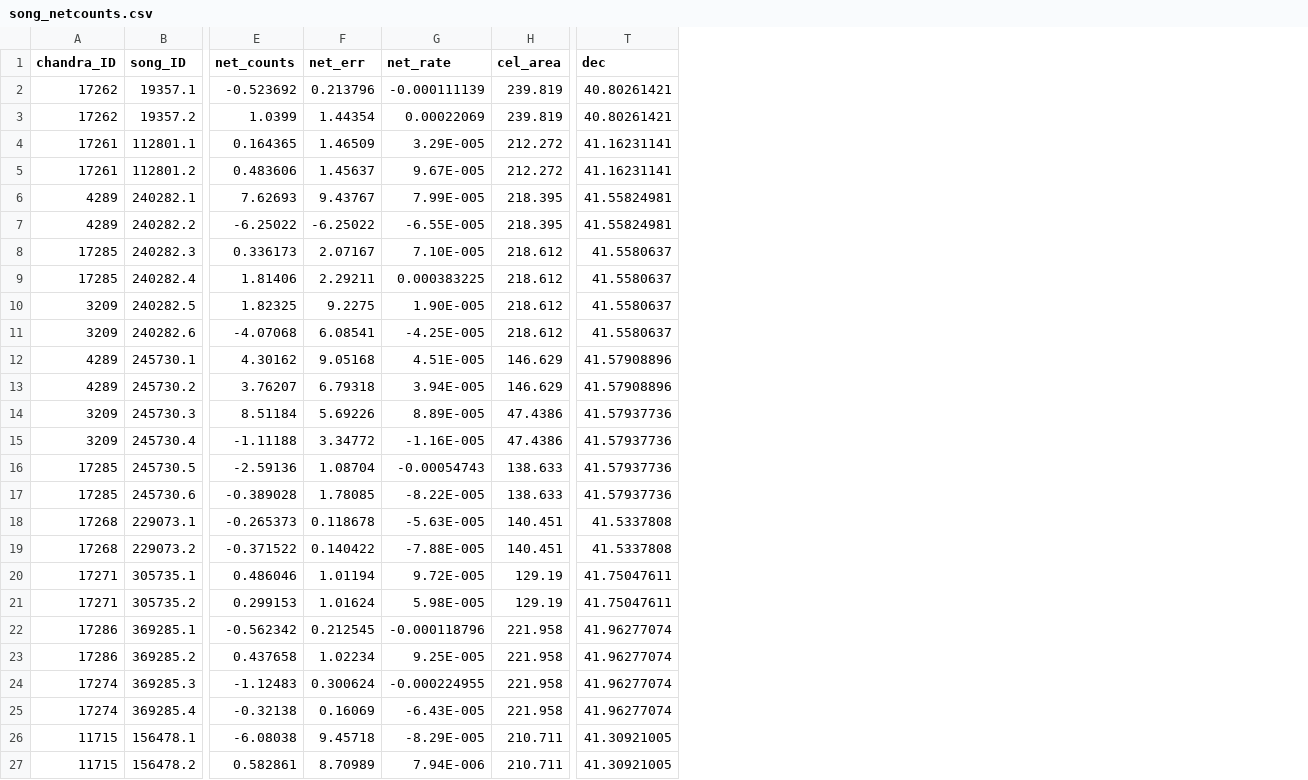
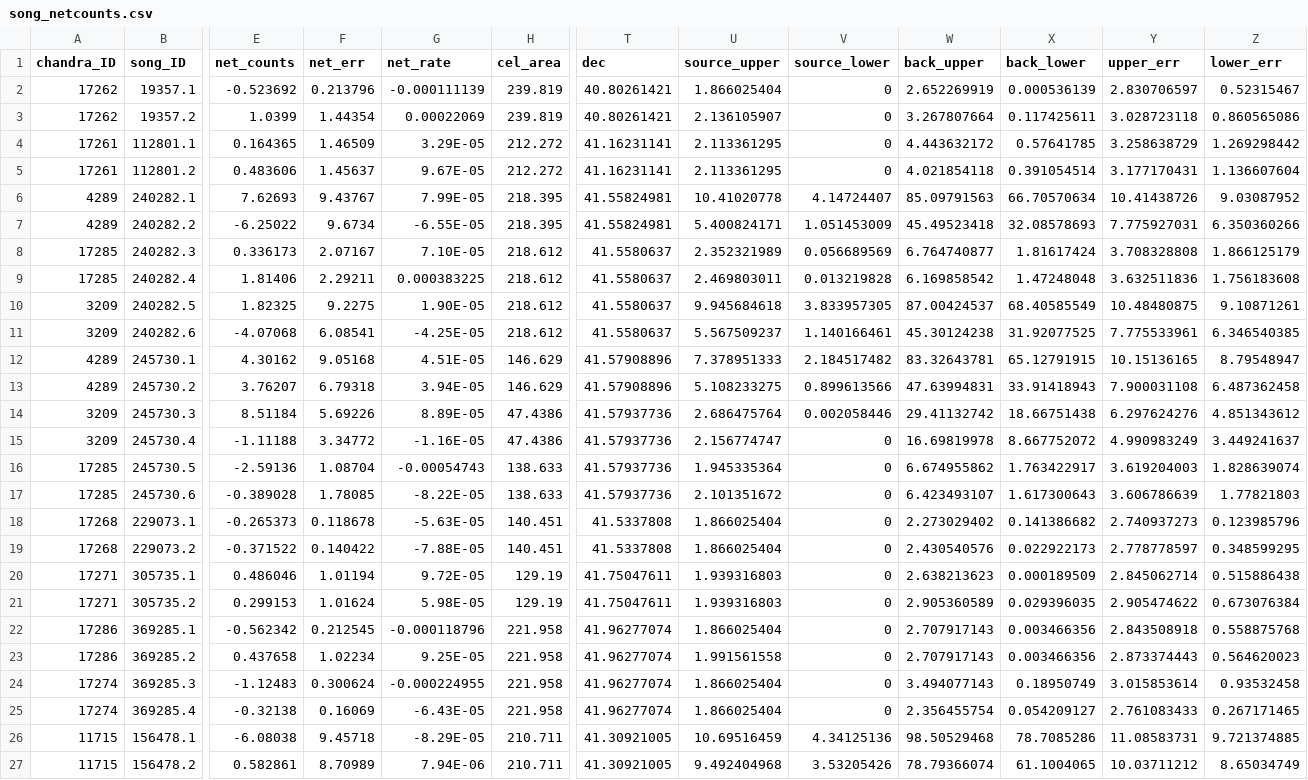
Before and after one commit to tlmakinen/ultra-diffuse-galaxies, a CSV file: netcounts/song_netcounts.csv, drawn as a sheet; only a part is shown, gaps mark what is left out; the diff names each change by its address in the sheet, - before the commit and + after, or states it on an @@ line.

```diff
--- a/netcounts/song_netcounts.csv
+++ b/netcounts/song_netcounts.csv
+column U (source_upper), rows 2-27: 1.866025404 | 2.136105907 | 2.113361295 | 2.113361295 | 10.41020778 | 5.400824171 | 2.352321989 | 2.469803011 | 9.945684618 | 5.567509237 | 7.378951333 | 5.108233275 | 2.686475764 | 2.156774747 | 1.945335364 | 2.101351672 | 1.866025404 | 1.866025404 | 1.939316803 | 1.939316803 | 1.866025404 | 1.991561558 | 1.866025404 | 1.866025404 | 10.69516459 | 9.492404968
+column V (source_lower), rows 2-27: 0 | 0 | 0 | 0 | 4.14724407 | 1.051453009 | 0.056689569 | 0.013219828 | 3.833957305 | 1.140166461 | 2.184517482 | 0.899613566 | 0.002058446 | 0 | 0 | 0 | 0 | 0 | 0 | 0 | 0 | 0 | 0 | 0 | 4.34125136 | 3.53205426
+column W (back_upper), rows 2-27: 2.652269919 | 3.267807664 | 4.443632172 | 4.021854118 | 85.09791563 | 45.49523418 | 6.764740877 | 6.169858542 | 87.00424537 | 45.30124238 | 83.32643781 | 47.63994831 | 29.41132742 | 16.69819978 | 6.674955862 | 6.423493107 | 2.273029402 | 2.430540576 | 2.638213623 | 2.905360589 | 2.707917143 | 2.707917143 | 3.494077143 | 2.356455754 | 98.50529468 | 78.79366074
+column X (back_lower), rows 2-27: 0.000536139 | 0.117425611 | 0.57641785 | 0.391054514 | 66.70570634 | 32.08578693 | 1.81617424 | 1.47248048 | 68.40585549 | 31.92077525 | 65.12791915 | 33.91418943 | 18.66751438 | 8.667752072 | 1.763422917 | 1.617300643 | 0.141386682 | 0.022922173 | 0.000189509 | 0.029396035 | 0.003466356 | 0.003466356 | 0.18950749 | 0.054209127 | 78.7085286 | 61.1004065
+column Y (upper_err), rows 2-27: 2.830706597 | 3.028723118 | 3.258638729 | 3.177170431 | 10.41438726 | 7.775927031 | 3.708328808 | 3.632511836 | 10.48480875 | 7.775533961 | 10.15136165 | 7.900031108 | 6.297624276 | 4.990983249 | 3.619204003 | 3.606786639 | 2.740937273 | 2.778778597 | 2.845062714 | 2.905474622 | 2.843508918 | 2.873374443 | 3.015853614 | 2.761083433 | 11.08583731 | 10.03711212
+column Z (lower_err), rows 2-27: 0.52315467 | 0.860565086 | 1.269298442 | 1.136607604 | 9.03087952 | 6.350360266 | 1.866125179 | 1.756183608 | 9.10871261 | 6.346540385 | 8.79548947 | 6.487362458 | 4.851343612 | 3.449241637 | 1.828639074 | 1.77821803 | 0.123985796 | 0.348599295 | 0.515886438 | 0.673076384 | 0.558875768 | 0.564620023 | 0.93532458 | 0.267171465 | 9.721374885 | 8.65034749
-G4 (net_rate): 3.29E-005
+G4 (net_rate): 3.29E-05
-G5 (net_rate): 9.67E-005
+G5 (net_rate): 9.67E-05
-G6 (net_rate): 7.99E-005
+G6 (net_rate): 7.99E-05
-F7 (net_err): -6.25022
+F7 (net_err): 9.6734
-G7 (net_rate): -6.55E-005
+G7 (net_rate): -6.55E-05
-G8 (net_rate): 7.10E-005
+G8 (net_rate): 7.10E-05
-G10 (net_rate): 1.90E-005
+G10 (net_rate): 1.90E-05
-G11 (net_rate): -4.25E-005
+G11 (net_rate): -4.25E-05
-G12 (net_rate): 4.51E-005
+G12 (net_rate): 4.51E-05
-G13 (net_rate): 3.94E-005
+G13 (net_rate): 3.94E-05
-G14 (net_rate): 8.89E-005
+G14 (net_rate): 8.89E-05
-G15 (net_rate): -1.16E-005
+G15 (net_rate): -1.16E-05
-G17 (net_rate): -8.22E-005
+G17 (net_rate): -8.22E-05
-G18 (net_rate): -5.63E-005
+G18 (net_rate): -5.63E-05
-G19 (net_rate): -7.88E-005
+G19 (net_rate): -7.88E-05
-G20 (net_rate): 9.72E-005
+G20 (net_rate): 9.72E-05
-G21 (net_rate): 5.98E-005
+G21 (net_rate): 5.98E-05
-G23 (net_rate): 9.25E-005
+G23 (net_rate): 9.25E-05
-G25 (net_rate): -6.43E-005
+G25 (net_rate): -6.43E-05
-G26 (net_rate): -8.29E-005
+G26 (net_rate): -8.29E-05
-G27 (net_rate): 7.94E-006
+G27 (net_rate): 7.94E-06
```
Also changed, not shown: netcounts/11713_netcounts.csv, netcounts/11714_netcounts.csv, 3 other files.
